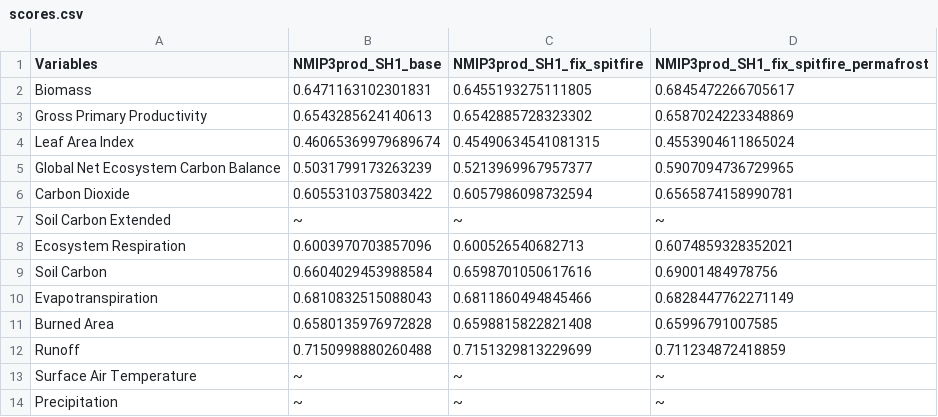
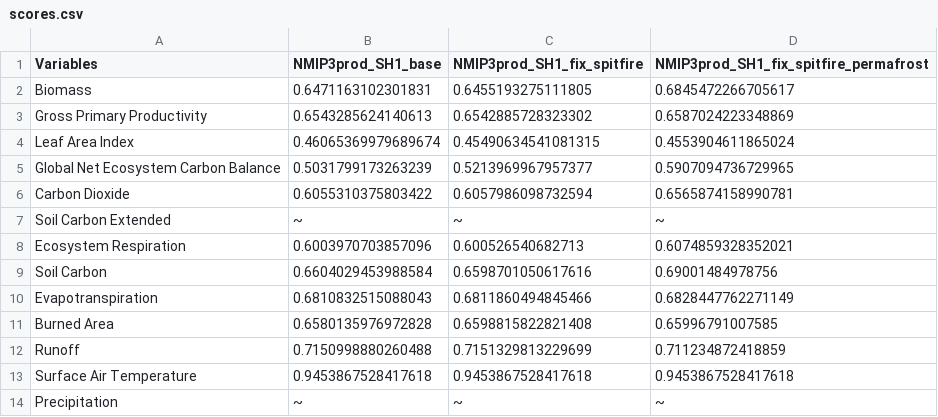
Before and after one commit to LPJ-EOSIM/lpj-eosim.github.io, a CSV file: docs/results/ilamb-nmip-sh1-fixes/scores.csv, drawn as a sheet.

Commit message:
NMIP SH1 fixes ILAMB: reconstruct tas from the CRUJRA driver
Surface Air Temperature now scores for all three runs, using a shared
mtair.nc built from the CRUJRA tmp driver they were all forced with
(staged via symlinks, nothing written into the run directories). The
driver's units attribute claims Kelvin but the values are already
Celsius -- verified empirically after a first attempt trusted the
attribute and produced a -264 degC global mean.

Precipitation and Soil Carbon Extended stay unscored: only tmp was
reconstructed, and Koven needs pr as well as tas.

```diff
--- a/docs/results/ilamb-nmip-sh1-fixes/scores.csv
+++ b/docs/results/ilamb-nmip-sh1-fixes/scores.csv
@@ -12,3 +12,3 @@ Burned Area,0.6580135976972828,0.6598815822821408,0.65996791007585
 Runoff,0.7150998880260488,0.7151329813229699,0.711234872418859
-Surface Air Temperature,~,~,~
+Surface Air Temperature,0.9453867528417618,0.9453867528417618,0.9453867528417618
 Precipitation,~,~,~
```
Also changed, not shown: docs/results/ilamb-nmip-sh1-fixes/scalar_database.csv, 54 other files.
